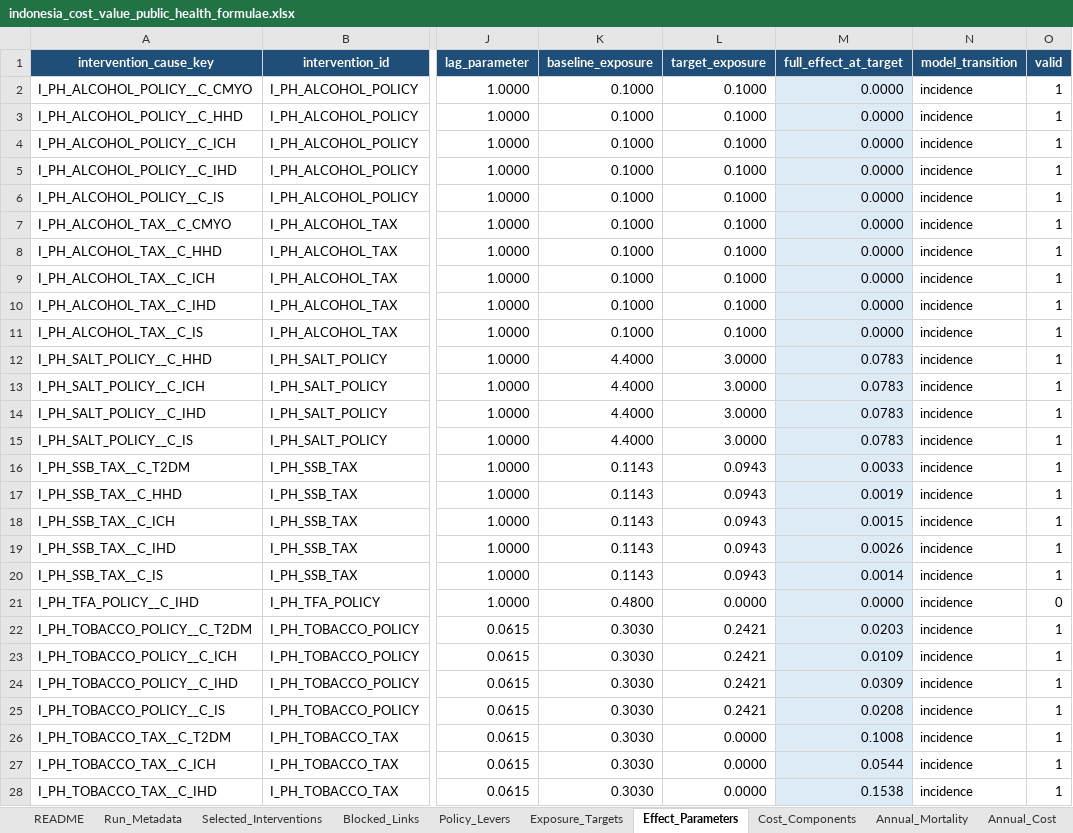
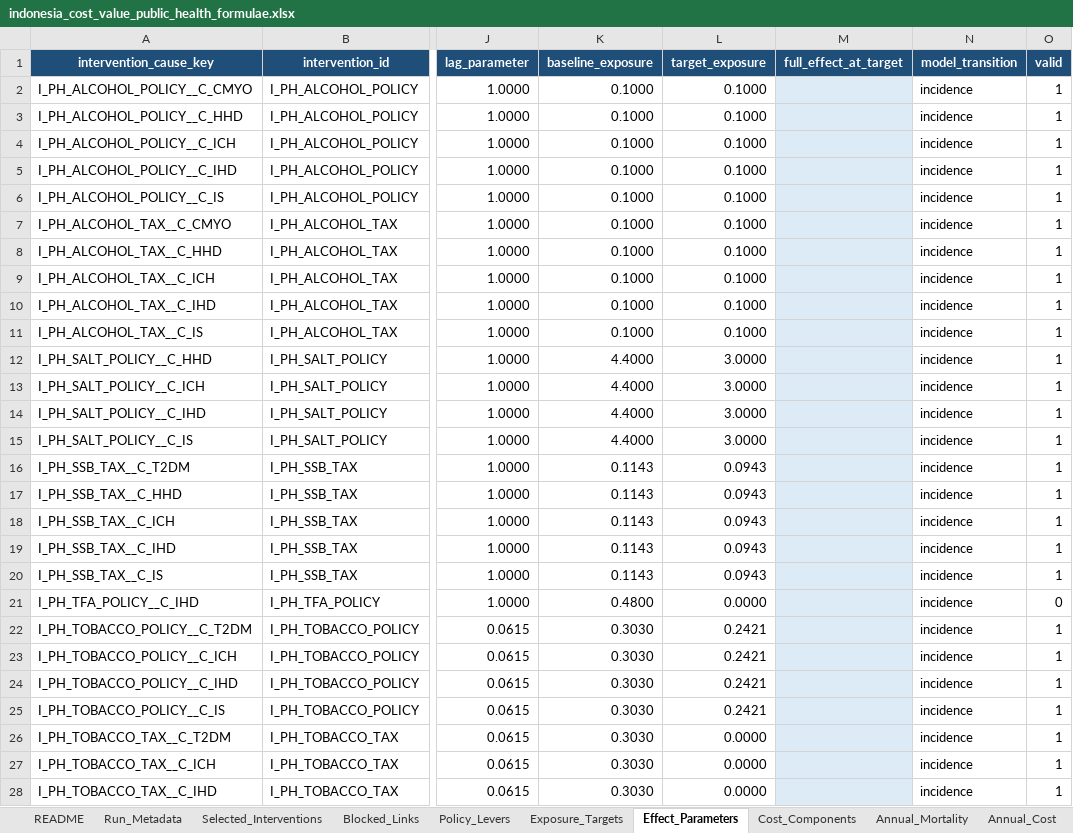
Before and after one commit to Disease-Control-Priorities/uw-wb-indonesia-ncd, an Excel workbook: output/indonesia_cost_value_public_health_formulae.xlsx, sheet Effect_Parameters, drawn as a sheet; only a part is shown, gaps mark what is left out; values as stored, in another font and other column widths than the file's, no borders; conditional formats not drawn; the diff covers the shown part only; the diff names each change by its address in the sheet, - before the commit and + after, or states it on an @@ line.

```diff
--- a/output/indonesia_cost_value_public_health_formulae.xlsx (sheet Effect_Parameters)
+++ b/output/indonesia_cost_value_public_health_formulae.xlsx (sheet Effect_Parameters)
-M2:M11 (full_effect_at_target): 0.0000
+M2:M11 (full_effect_at_target): (empty)
-M12:M15 (full_effect_at_target): 0.0783
+M12:M15 (full_effect_at_target): (empty)
-M16 (full_effect_at_target): 0.0033
+M16 (full_effect_at_target): (empty)
-M17 (full_effect_at_target): 0.0019
+M17 (full_effect_at_target): (empty)
-M18 (full_effect_at_target): 0.0015
+M18 (full_effect_at_target): (empty)
-M19 (full_effect_at_target): 0.0026
+M19 (full_effect_at_target): (empty)
-M20 (full_effect_at_target): 0.0014
+M20 (full_effect_at_target): (empty)
-M21 (full_effect_at_target): 0.0000
+M21 (full_effect_at_target): (empty)
-M22 (full_effect_at_target): 0.0203
+M22 (full_effect_at_target): (empty)
-M23 (full_effect_at_target): 0.0109
+M23 (full_effect_at_target): (empty)
-M24 (full_effect_at_target): 0.0309
+M24 (full_effect_at_target): (empty)
-M25 (full_effect_at_target): 0.0208
+M25 (full_effect_at_target): (empty)
-M26 (full_effect_at_target): 0.1008
+M26 (full_effect_at_target): (empty)
-M27 (full_effect_at_target): 0.0544
+M27 (full_effect_at_target): (empty)
-M28 (full_effect_at_target): 0.1538
+M28 (full_effect_at_target): (empty)
```
Also changed, not shown: 1 edited cell elsewhere in this sheet, sheet Annual_Mortality, sheet Annual_Cost, sheet Budget_Impact, sheet Selected_Interventions, sheet Cost_Effectiveness, sheet QA_Checks, 3 more sheets, hidden cells, output/indonesia_model_cost_value_formulae.xlsx, 18 other files.
